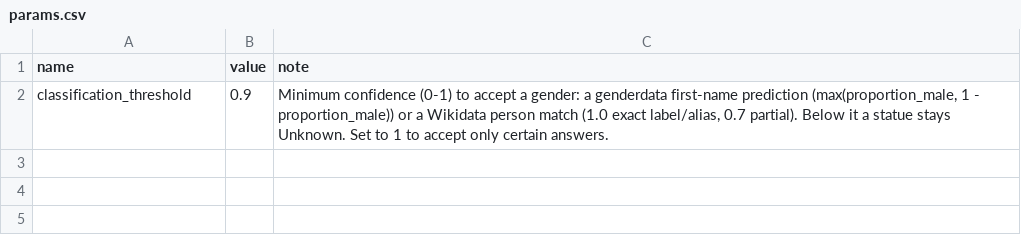
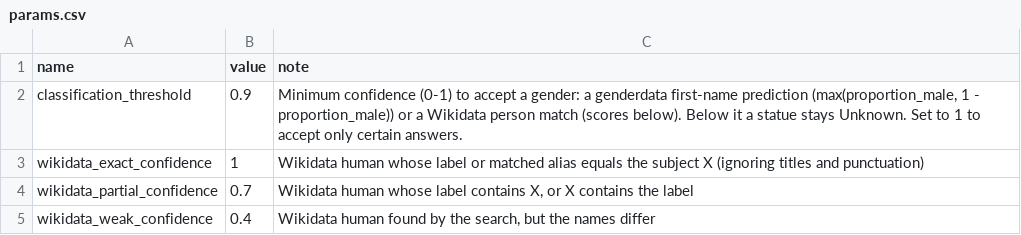
Before and after one commit to JohnGavin/statues_named_john, a CSV file: inst/extdata/params.csv, drawn as a sheet.

```diff
--- a/inst/extdata/params.csv
+++ b/inst/extdata/params.csv
@@ -1,2 +1,5 @@
 name,value,note
-classification_threshold,0.9,"Minimum confidence (0-1) to accept a gender: a genderdata first-name prediction (max(proportion_male, 1 - proportion_male)) or a Wikidata person match (1.0 exact label/alias, 0.7 partial). Below it a statue stays Unknown. Set to 1 to accept only certain answers."
+classification_threshold,0.9,"Minimum confidence (0-1) to accept a gender: a genderdata first-name prediction (max(proportion_male, 1 - proportion_male)) or a Wikidata person match (scores below). Below it a statue stays Unknown. Set to 1 to accept only certain answers."
+wikidata_exact_confidence,1,"Wikidata human whose label or matched alias equals the subject X (ignoring titles and punctuation)"
+wikidata_partial_confidence,0.7,"Wikidata human whose label contains X, or X contains the label"
+wikidata_weak_confidence,0.4,"Wikidata human found by the search, but the names differ"
```
Also changed, not shown: 12 other files.
